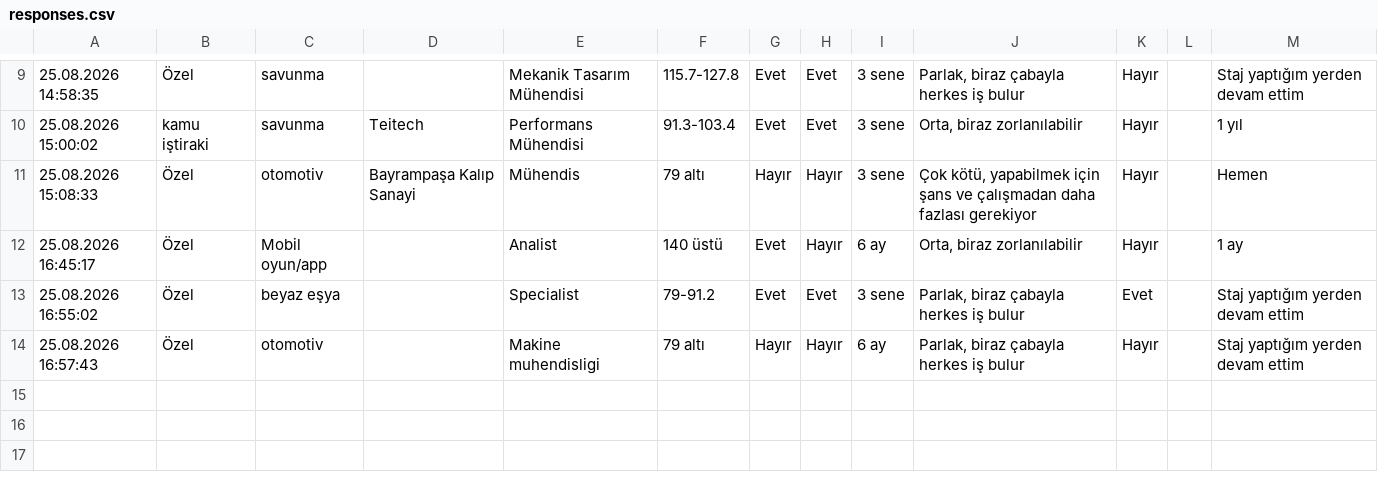
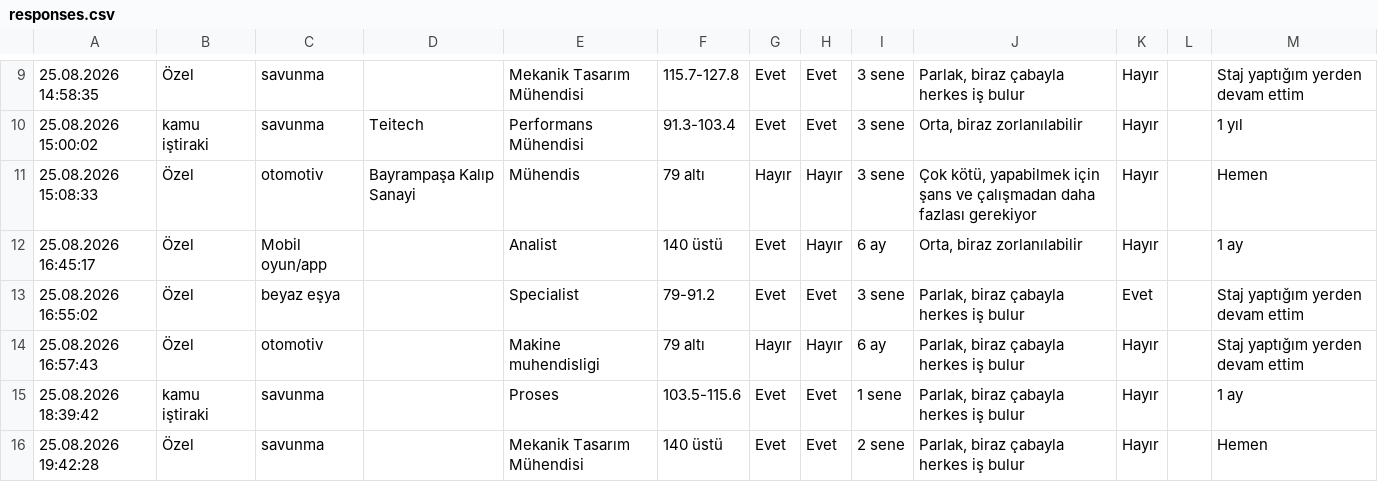
Before and after one commit to basaknazik/itumak_ac, a CSV file: data/responses.csv, drawn as a sheet; only a part is shown, gaps mark what is left out; the diff names each change by its address in the sheet, - before the commit and + after, or states it on an @@ line.

```diff
--- a/data/responses.csv
+++ b/data/responses.csv
+row 15: 25.08.2026 18:39:42 | kamu iştiraki | savunma |  | Proses | 103.5-115.6 | Evet | Evet | 1 sene | Parlak, biraz çabayla herkes iş bulur | Hayır |  | 1 ay
+row 16: 25.08.2026 19:42:28 | Özel | savunma |  | Mekanik Tasarım Mühendisi | 140 üstü | Evet | Evet | 2 sene | Parlak, biraz çabayla herkes iş bulur | Hayır |  | Hemen
```
Also changed, not shown: 1 other file.
